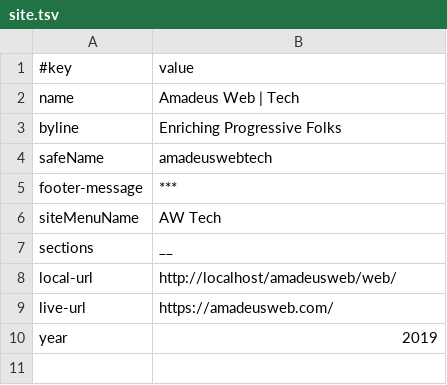
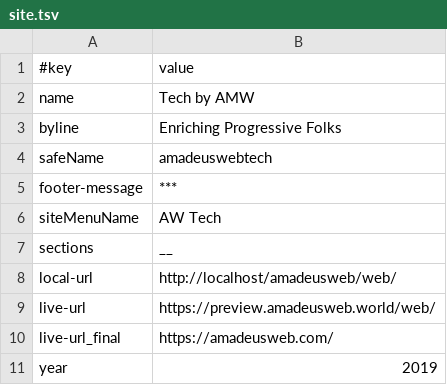
Before and after one commit to AmadeusWebInAction/amadeusweb, a TSV file: web/data/site.tsv, drawn as a sheet.

```diff
--- a/web/data/site.tsv
+++ b/web/data/site.tsv
@@ -1,3 +1,3 @@
 #key	value
-name	Amadeus Web | Tech
+name	Tech by AMW
 byline	Enriching Progressive Folks
@@ -8,3 +8,4 @@ sections	__
 local-url	http://localhost/amadeusweb/web/
-live-url	https://amadeusweb.com/
+live-url	https://preview.amadeusweb.world/web/
+live-url_final	https://amadeusweb.com/
 year	2019
```
Also changed, not shown: global/data/site.tsv, wiseowls/data/site.tsv, 14 other files.
